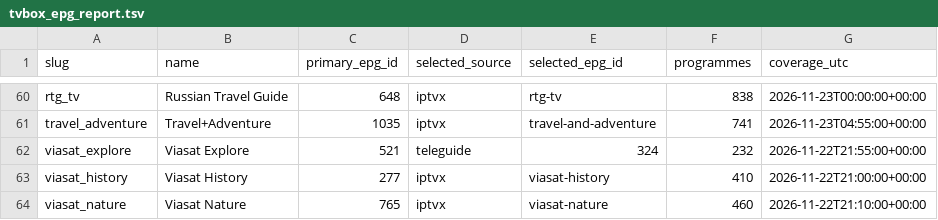
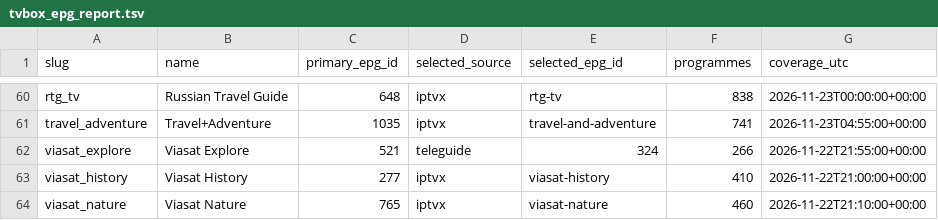
Before and after one commit to Commodo163/sys-cache-7c91, a TSV file: data/tvbox_epg_report.tsv, drawn as a sheet; only a part is shown, gaps mark what is left out; the diff covers the shown part only.

```diff
--- a/data/tvbox_epg_report.tsv
+++ b/data/tvbox_epg_report.tsv
@@ -61,3 +61,3 @@ rtg_tv	Russian Travel Guide	648	iptvx	rtg-tv	838	2026-11-23T00:00:00+00:00
 travel_adventure	Travel+Adventure	1035	iptvx	travel-and-adventure	741	2026-11-23T04:55:00+00:00
-viasat_explore	Viasat Explore	521	teleguide	324	232	2026-11-22T21:55:00+00:00
+viasat_explore	Viasat Explore	521	teleguide	324	266	2026-11-22T21:55:00+00:00
 viasat_history	Viasat History	277	iptvx	viasat-history	410	2026-11-22T21:00:00+00:00
```
Also changed, not shown: 32 edited cells elsewhere in this file, 3 other files.
